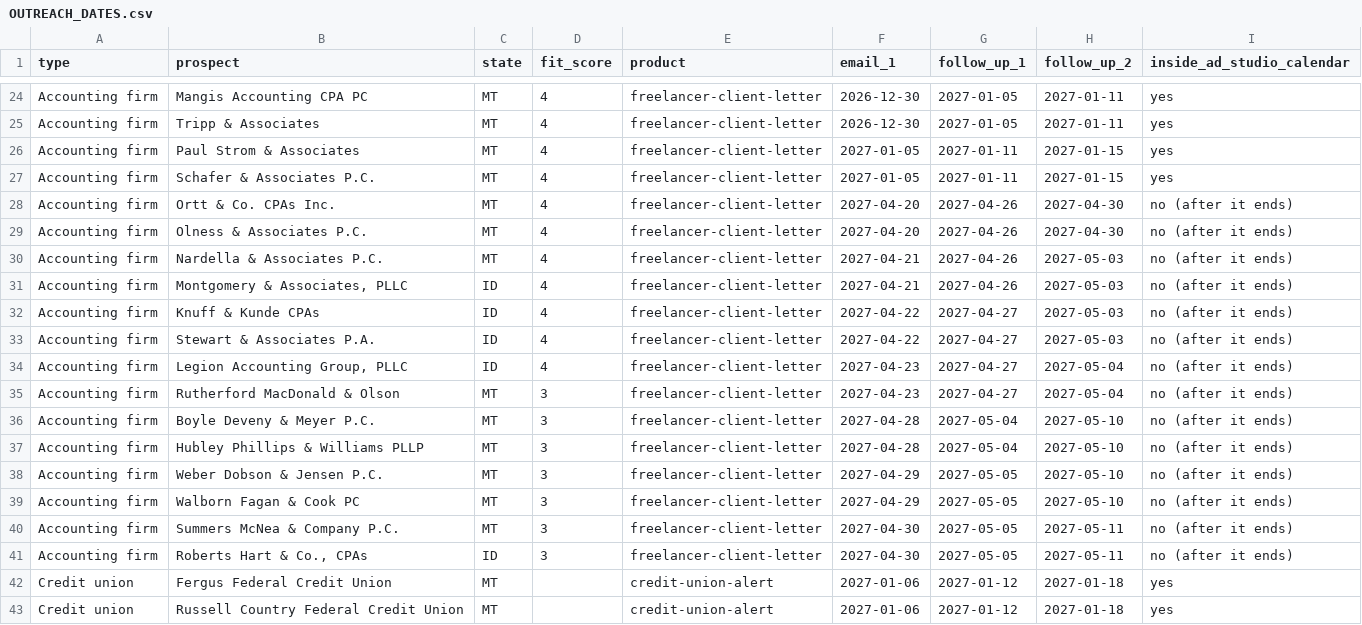
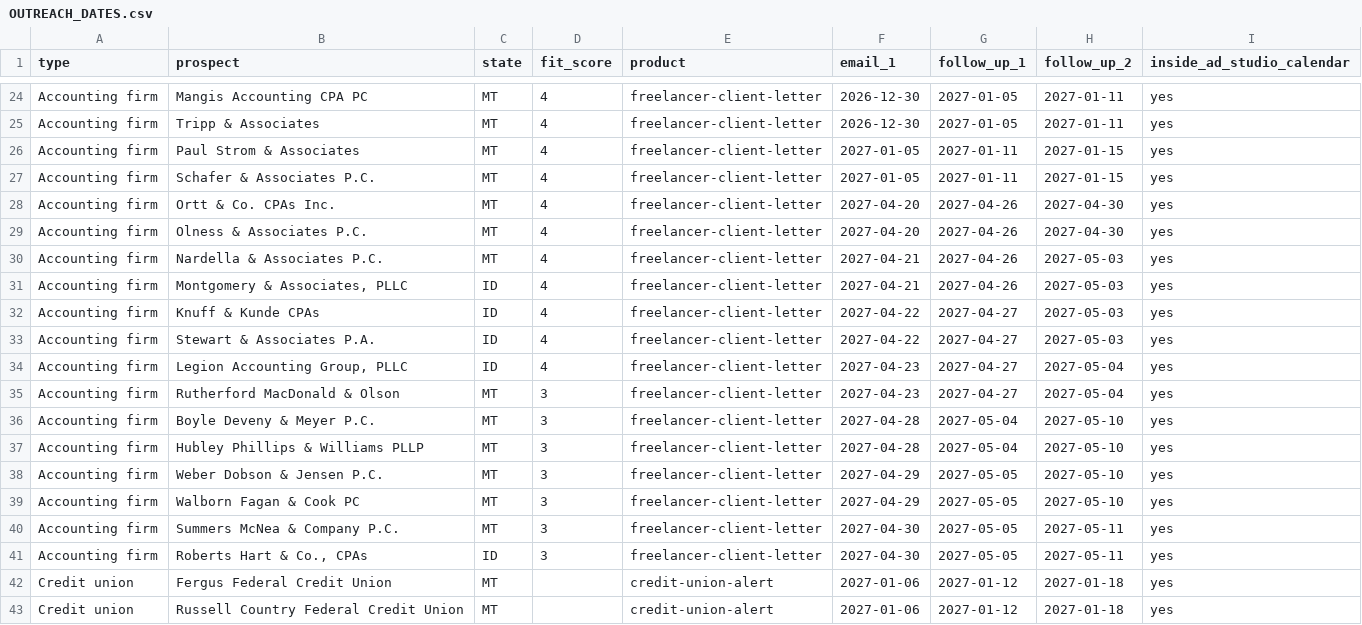
Before and after one commit to Dhruv123-123/cocosl, a CSV file: launch/b2b/OUTREACH_DATES.csv, drawn as a sheet; only a part is shown, gaps mark what is left out; the diff covers the shown part only.

```diff
--- a/launch/b2b/OUTREACH_DATES.csv
+++ b/launch/b2b/OUTREACH_DATES.csv
@@ -27,16 +27,16 @@ Accounting firm,Paul Strom & Associates,MT,4,freelancer-client-letter,2027-01-05
 Accounting firm,Schafer & Associates P.C.,MT,4,freelancer-client-letter,2027-01-05,2027-01-11,2027-01-15,yes
-Accounting firm,Ortt & Co. CPAs Inc.,MT,4,freelancer-client-letter,2027-04-20,2027-04-26,2027-04-30,no (after it ends)
-Accounting firm,Olness & Associates P.C.,MT,4,freelancer-client-letter,2027-04-20,2027-04-26,2027-04-30,no (after it ends)
-Accounting firm,Nardella & Associates P.C.,MT,4,freelancer-client-letter,2027-04-21,2027-04-26,2027-05-03,no (after it ends)
-Accounting firm,"Montgomery & Associates, PLLC",ID,4,freelancer-client-letter,2027-04-21,2027-04-26,2027-05-03,no (after it ends)
-Accounting firm,Knuff & Kunde CPAs,ID,4,freelancer-client-letter,2027-04-22,2027-04-27,2027-05-03,no (after it ends)
-Accounting firm,Stewart & Associates P.A.,ID,4,freelancer-client-letter,2027-04-22,2027-04-27,2027-05-03,no (after it ends)
-Accounting firm,"Legion Accounting Group, PLLC",ID,4,freelancer-client-letter,2027-04-23,2027-04-27,2027-05-04,no (after it ends)
-Accounting firm,Rutherford MacDonald & Olson,MT,3,freelancer-client-letter,2027-04-23,2027-04-27,2027-05-04,no (after it ends)
-Accounting firm,Boyle Deveny & Meyer P.C.,MT,3,freelancer-client-letter,2027-04-28,2027-05-04,2027-05-10,no (after it ends)
-Accounting firm,Hubley Phillips & Williams PLLP,MT,3,freelancer-client-letter,2027-04-28,2027-05-04,2027-05-10,no (after it ends)
-Accounting firm,Weber Dobson & Jensen P.C.,MT,3,freelancer-client-letter,2027-04-29,2027-05-05,2027-05-10,no (after it ends)
-Accounting firm,Walborn Fagan & Cook PC,MT,3,freelancer-client-letter,2027-04-29,2027-05-05,2027-05-10,no (after it ends)
-Accounting firm,Summers McNea & Company P.C.,MT,3,freelancer-client-letter,2027-04-30,2027-05-05,2027-05-11,no (after it ends)
-Accounting firm,"Roberts Hart & Co., CPAs",ID,3,freelancer-client-letter,2027-04-30,2027-05-05,2027-05-11,no (after it ends)
+Accounting firm,Ortt & Co. CPAs Inc.,MT,4,freelancer-client-letter,2027-04-20,2027-04-26,2027-04-30,yes
+Accounting firm,Olness & Associates P.C.,MT,4,freelancer-client-letter,2027-04-20,2027-04-26,2027-04-30,yes
+Accounting firm,Nardella & Associates P.C.,MT,4,freelancer-client-letter,2027-04-21,2027-04-26,2027-05-03,yes
+Accounting firm,"Montgomery & Associates, PLLC",ID,4,freelancer-client-letter,2027-04-21,2027-04-26,2027-05-03,yes
+Accounting firm,Knuff & Kunde CPAs,ID,4,freelancer-client-letter,2027-04-22,2027-04-27,2027-05-03,yes
+Accounting firm,Stewart & Associates P.A.,ID,4,freelancer-client-letter,2027-04-22,2027-04-27,2027-05-03,yes
+Accounting firm,"Legion Accounting Group, PLLC",ID,4,freelancer-client-letter,2027-04-23,2027-04-27,2027-05-04,yes
+Accounting firm,Rutherford MacDonald & Olson,MT,3,freelancer-client-letter,2027-04-23,2027-04-27,2027-05-04,yes
+Accounting firm,Boyle Deveny & Meyer P.C.,MT,3,freelancer-client-letter,2027-04-28,2027-05-04,2027-05-10,yes
+Accounting firm,Hubley Phillips & Williams PLLP,MT,3,freelancer-client-letter,2027-04-28,2027-05-04,2027-05-10,yes
+Accounting firm,Weber Dobson & Jensen P.C.,MT,3,freelancer-client-letter,2027-04-29,2027-05-05,2027-05-10,yes
+Accounting firm,Walborn Fagan & Cook PC,MT,3,freelancer-client-letter,2027-04-29,2027-05-05,2027-05-10,yes
+Accounting firm,Summers McNea & Company P.C.,MT,3,freelancer-client-letter,2027-04-30,2027-05-05,2027-05-11,yes
+Accounting firm,"Roberts Hart & Co., CPAs",ID,3,freelancer-client-letter,2027-04-30,2027-05-05,2027-05-11,yes
 Credit union,Fergus Federal Credit Union,MT,,credit-union-alert,2027-01-06,2027-01-12,2027-01-18,yes
```
Also changed, not shown: 54 edited cells elsewhere in this file, 20 other files.
